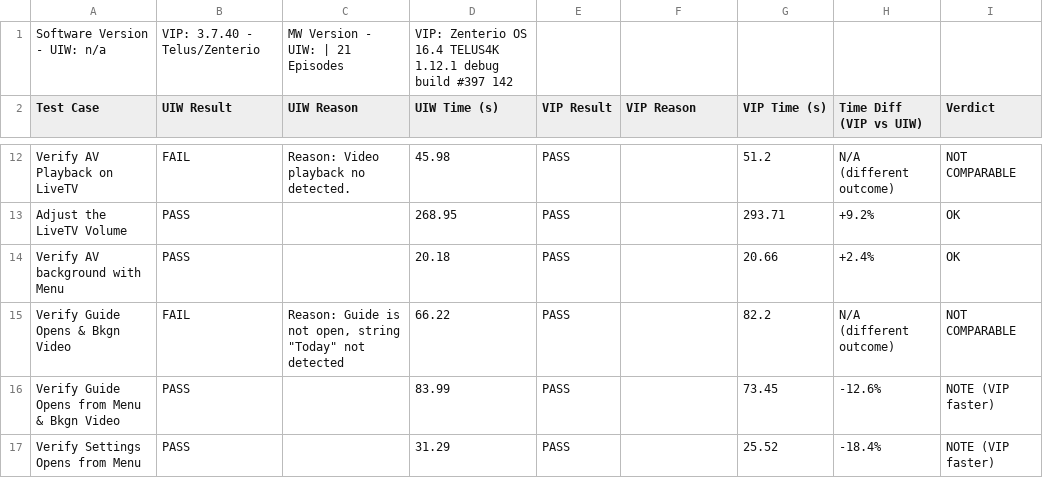
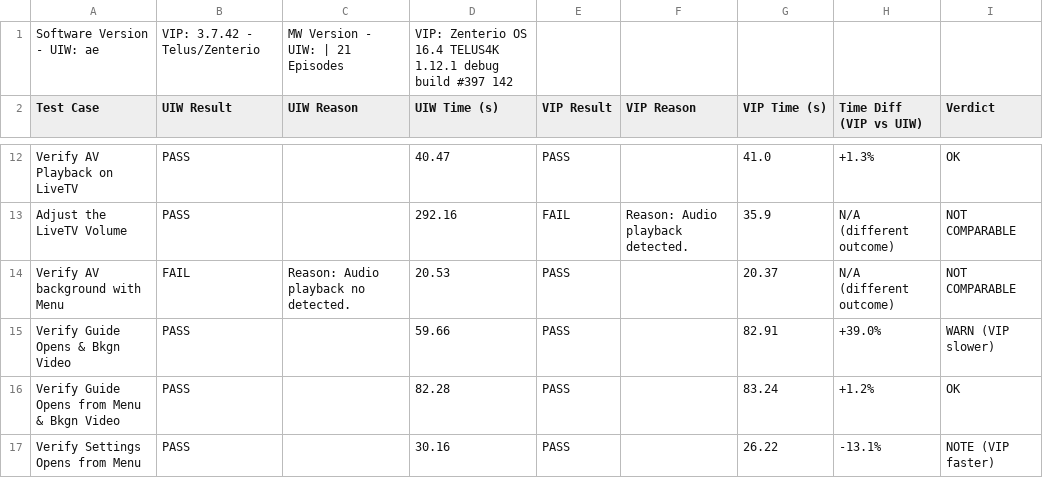
Before and after one commit to josebarba-bit/Parser, a CSV file: test_results/sbs/Device-Comparison-Report.csv, drawn as a sheet; only a part is shown, gaps mark what is left out; the diff covers the shown part only; the diff names each change by its address in the sheet, - before the commit and + after, or states it on an @@ line.

```diff
--- a/test_results/sbs/Device-Comparison-Report.csv
+++ b/test_results/sbs/Device-Comparison-Report.csv
-A1 (Test Case): Software Version - UIW: n/a
+A1 (Test Case): Software Version - UIW: ae
-B1 (UIW Result): VIP: 3.7.40 - Telus/Zenterio
+B1 (UIW Result): VIP: 3.7.42 - Telus/Zenterio
-B12 (UIW Result): FAIL
+B12 (UIW Result): PASS
-C12 (UIW Reason): Reason: Video playback no detected.
+C12 (UIW Reason): (empty)
-D12 (UIW Time (s)): 45.98
+D12 (UIW Time (s)): 40.47
-G12 (VIP Time (s)): 51.2
+G12 (VIP Time (s)): 41.0
-H12 (Time Diff (VIP vs UIW)): N/A (different outcome)
+H12 (Time Diff (VIP vs UIW)): +1.3%
-I12 (Verdict): NOT COMPARABLE
+I12 (Verdict): OK
-D13 (UIW Time (s)): 268.95
+D13 (UIW Time (s)): 292.16
-E13 (VIP Result): PASS
+E13 (VIP Result): FAIL
-F13 (VIP Reason): (empty)
+F13 (VIP Reason): Reason: Audio playback detected.
-G13 (VIP Time (s)): 293.71
+G13 (VIP Time (s)): 35.9
-H13 (Time Diff (VIP vs UIW)): +9.2%
+H13 (Time Diff (VIP vs UIW)): N/A (different outcome)
-I13:I14 (Verdict): OK
+I13:I14 (Verdict): NOT COMPARABLE
-B14 (UIW Result): PASS
+B14 (UIW Result): FAIL
-C14 (UIW Reason): (empty)
+C14 (UIW Reason): Reason: Audio playback no detected.
-D14 (UIW Time (s)): 20.18
+D14 (UIW Time (s)): 20.53
-G14 (VIP Time (s)): 20.66
+G14 (VIP Time (s)): 20.37
-H14 (Time Diff (VIP vs UIW)): +2.4%
+H14 (Time Diff (VIP vs UIW)): N/A (different outcome)
-B15 (UIW Result): FAIL
+B15 (UIW Result): PASS
-C15 (UIW Reason): Reason: Guide is not open, string "Today" not detected
+C15 (UIW Reason): (empty)
-D15 (UIW Time (s)): 66.22
+D15 (UIW Time (s)): 59.66
-G15 (VIP Time (s)): 82.2
+G15 (VIP Time (s)): 82.91
-H15 (Time Diff (VIP vs UIW)): N/A (different outcome)
+H15 (Time Diff (VIP vs UIW)): +39.0%
-I15 (Verdict): NOT COMPARABLE
+I15 (Verdict): WARN (VIP slower)
-D16 (UIW Time (s)): 83.99
+D16 (UIW Time (s)): 82.28
-G16 (VIP Time (s)): 73.45
+G16 (VIP Time (s)): 83.24
-H16 (Time Diff (VIP vs UIW)): -12.6%
+H16 (Time Diff (VIP vs UIW)): +1.2%
-I16 (Verdict): NOTE (VIP faster)
+I16 (Verdict): OK
-D17 (UIW Time (s)): 31.29
+D17 (UIW Time (s)): 30.16
-G17 (VIP Time (s)): 25.52
+G17 (VIP Time (s)): 26.22
-H17 (Time Diff (VIP vs UIW)): -18.4%
+H17 (Time Diff (VIP vs UIW)): -13.1%
```
Also changed, not shown: 52 edited cells elsewhere in this file.
